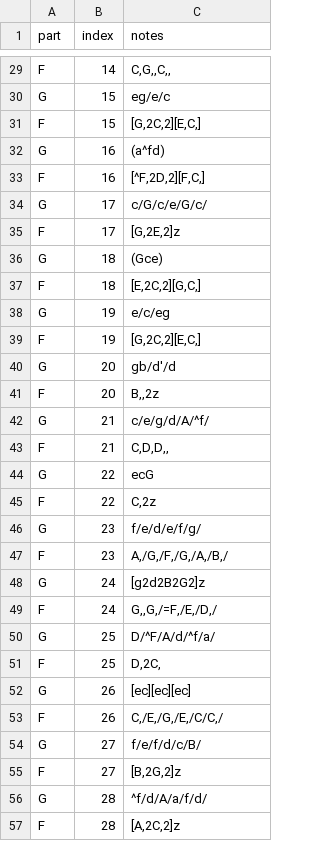
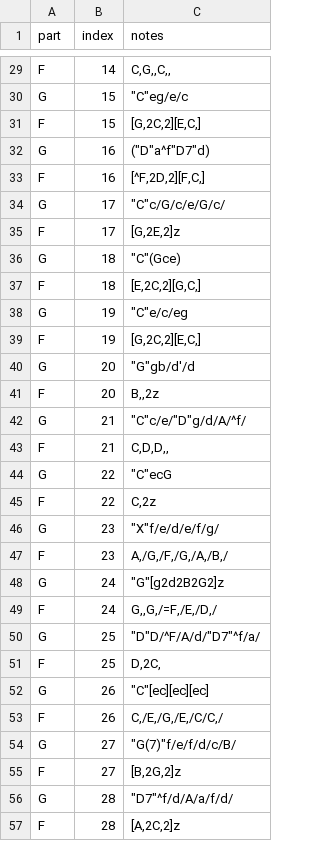
Before and after one commit to jannikluhn/amadethus-live, a CSV file: src/k516f.csv, drawn as a sheet; only a part is shown, gaps mark what is left out; the diff covers the shown part only.

```diff
--- a/src/k516f.csv
+++ b/src/k516f.csv
@@ -29,29 +29,29 @@
 "F","14","C,G,,C,,"
-"G","15","eg/e/c"
+"G","15","""C""eg/e/c"
 "F","15","[G,2C,2][E,C,]"
-"G","16","(a^fd)"
+"G","16","(""D""a^f""D7""d)"
 "F","16","[^F,2D,2][F,C,]"
-"G","17","c/G/c/e/G/c/"
+"G","17","""C""c/G/c/e/G/c/"
 "F","17","[G,2E,2]z"
-"G","18","(Gce)"
+"G","18","""C""(Gce)"
 "F","18","[E,2C,2][G,C,]"
-"G","19","e/c/eg"
+"G","19","""C""e/c/eg"
 "F","19","[G,2C,2][E,C,]"
-"G","20","gb/d'/d"
+"G","20","""G""gb/d'/d"
 "F","20","B,,2z"
-"G","21","c/e/g/d/A/^f/"
+"G","21","""C""c/e/""D""g/d/A/^f/"
 "F","21","C,D,D,,"
-"G","22","ecG  "
+"G","22","""C""ecG  "
 "F","22","C,2z"
-"G","23","f/e/d/e/f/g/"
+"G","23","""X""f/e/d/e/f/g/"
 "F","23","A,/G,/F,/G,/A,/B,/"
-"G","24","[g2d2B2G2]z"
+"G","24","""G""[g2d2B2G2]z"
 "F","24","G,,G,/=F,/E,/D,/"
-"G","25","D/^F/A/d/^f/a/"
+"G","25","""D""D/^F/A/d/""D7""^f/a/"
 "F","25","D,2C,"
-"G","26","[ec][ec][ec]"
+"G","26","""C""[ec][ec][ec]"
 "F","26","C,/E,/G,/E,/C/C,/"
-"G","27","f/e/f/d/c/B/"
+"G","27","""G(7)""f/e/f/d/c/B/"
 "F","27","[B,2G,2]z"
-"G","28","^f/d/A/a/f/d/"
+"G","28","""D7""^f/d/A/a/f/d/"
 "F","28","[A,2C,2]z"
```
Also changed, not shown: 161 edited cells elsewhere in this file.
